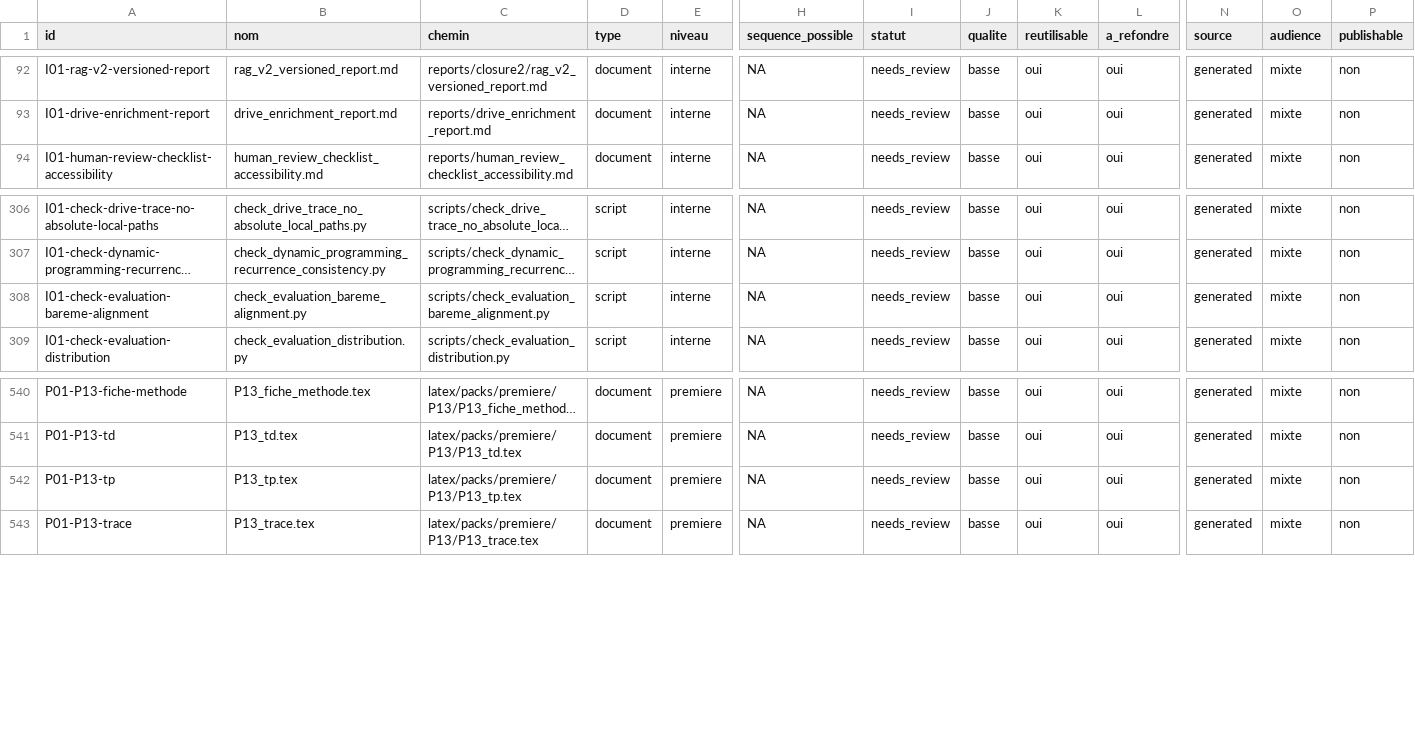
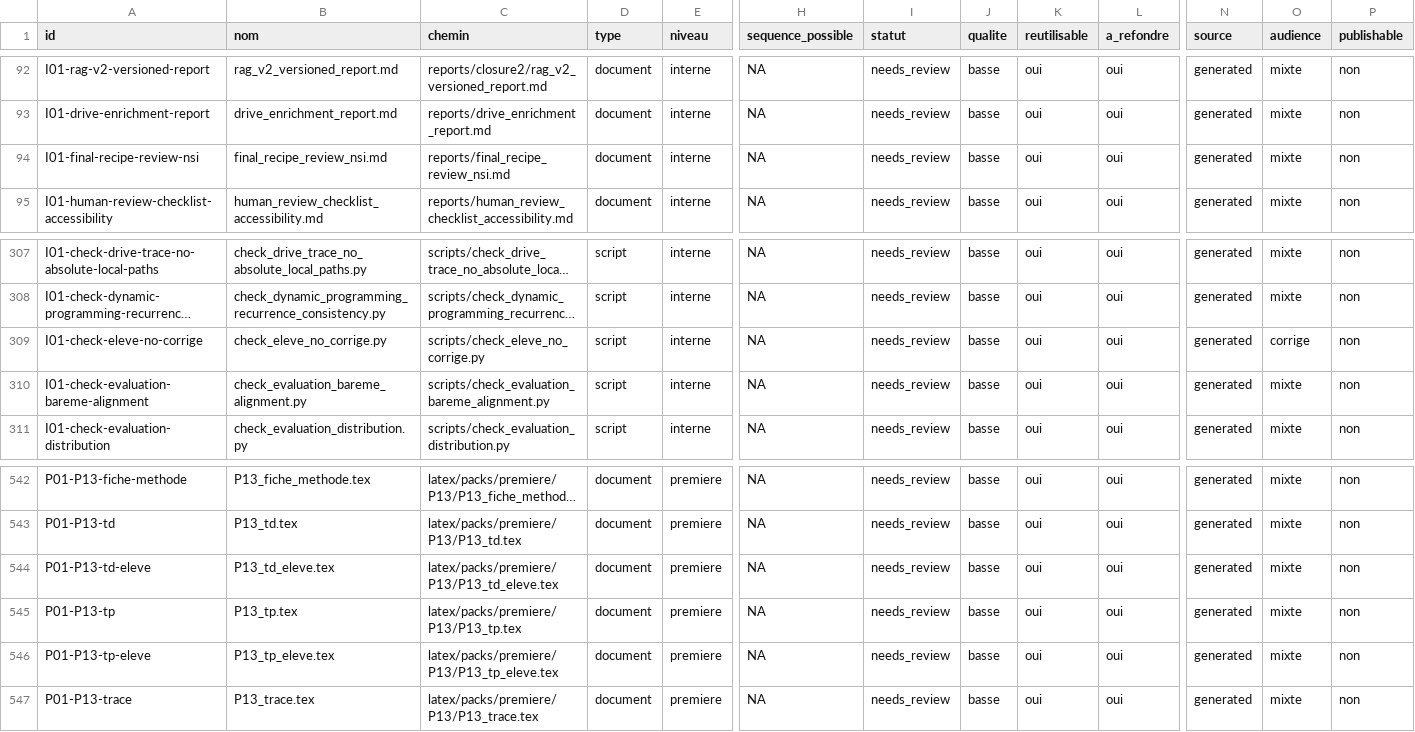
Before and after one commit to cyranoaladin/NSI, a CSV file: manifest_tooling.csv, drawn as a sheet; only a part is shown, gaps mark what is left out; long unchanged cells end in …; rows hold the shown columns only; the diff names each change by its address in the sheet, - before the commit and + after, or states it on an @@ line.

```diff
--- a/manifest_tooling.csv
+++ b/manifest_tooling.csv
+row 94: I01-final-recipe-review-nsi | final_recipe_review_nsi.md | reports/final_recipe_review_nsi.md | document | interne | NA | needs_review | basse | oui | oui | generated | mixte | non
+row 309: I01-check-eleve-no-corrige | check_eleve_no_corrige.py | scripts/check_eleve_no_corrige.py | script | interne | NA | needs_review | basse | oui | oui | generated | corrige | non
+row 544: P01-P13-td-eleve | P13_td_eleve.tex | latex/packs/premiere/P13/P13_td_eleve.tex | document | premiere | NA | needs_review | basse | oui | oui | generated | mixte | non
+row 546: P01-P13-tp-eleve | P13_tp_eleve.tex | latex/packs/premiere/P13/P13_tp_eleve.tex | document | premiere | NA | needs_review | basse | oui | oui | generated | mixte | non
```
Also changed, not shown: 4 other files.
